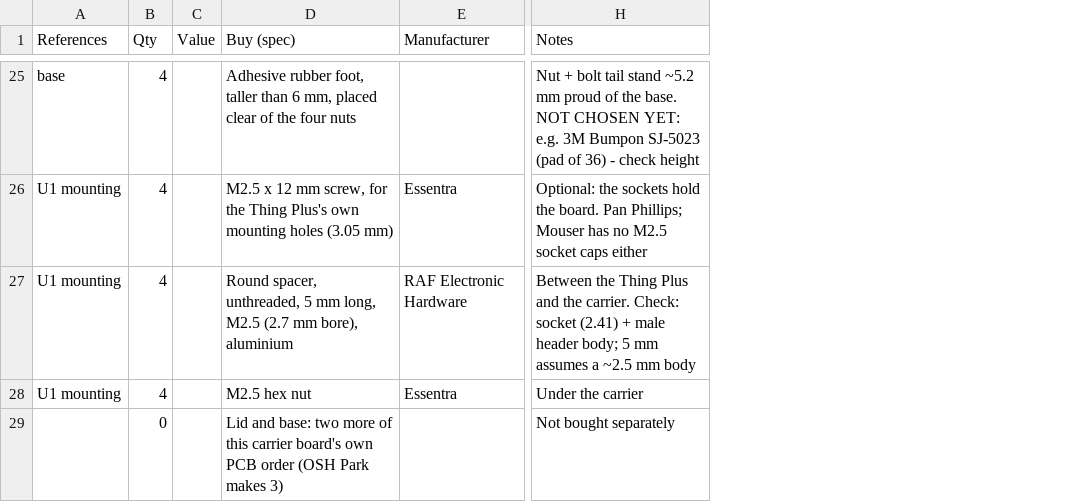
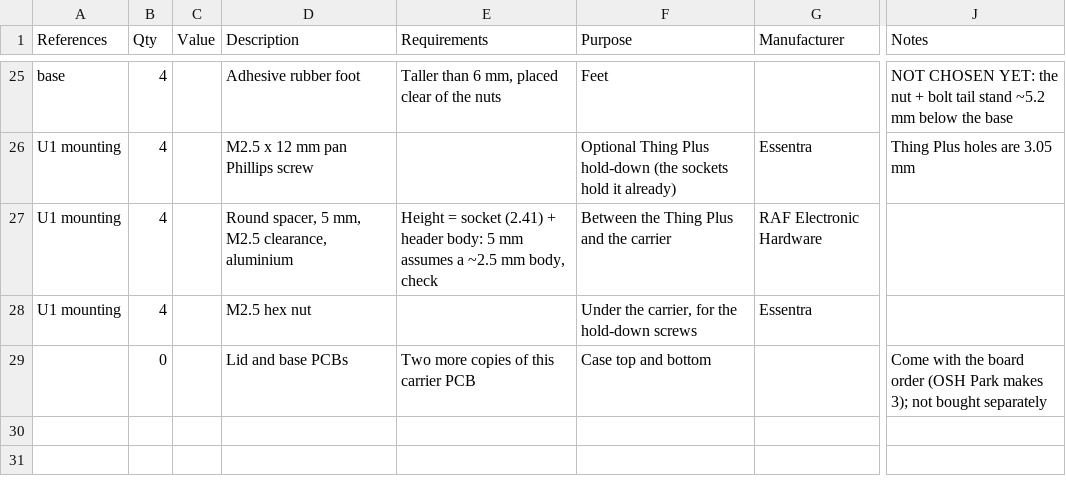
Before and after one commit to myklemykle/tweacman, a CSV file: pcb/cassette-carrier-bom.csv, drawn as a sheet; only a part is shown, gaps mark what is left out; removed rows and columns are numbered as before the commit, all else as after; the diff covers the shown part only; the diff names each change by its address in the sheet, - before the commit and + after, or states it on an @@ line.

```diff
--- a/pcb/cassette-carrier-bom.csv
+++ b/pcb/cassette-carrier-bom.csv
-column D (Buy (spec)), rows 25-29: Adhesive rubber foot, taller than 6 mm, placed clear of the four nuts | M2.5 x 12 mm screw, for the Thing Plus's own mounting holes (3.05 mm) | Round spacer, unthreaded, 5 mm long, M2.5 (2.7 mm bore), aluminium | M2.5 hex nut | Lid and base: two more of this carrier board's own PCB order (OSH Park makes 3)
+column D (Description), rows 25-29: Adhesive rubber foot | M2.5 x 12 mm pan Phillips screw | Round spacer, 5 mm, M2.5 clearance, aluminium | M2.5 hex nut | Lid and base PCBs
+column E (Requirements), rows 25-29: Taller than 6 mm, placed clear of the nuts |  | Height = socket (2.41) + header body: 5 mm assumes a ~2.5 mm body, check |  | Two more copies of this carrier PCB
+column F (Purpose), rows 25-29: Feet | Optional Thing Plus hold-down (the sockets hold it already) | Between the Thing Plus and the carrier | Under the carrier, for the hold-down screws | Case top and bottom
-J25 (Notes): Nut + bolt tail stand ~5.2 mm proud of the base. NOT CHOSEN YET: e.g. 3M Bumpon SJ-5023 (pad of 36) - check height
+J25 (Notes): NOT CHOSEN YET: the nut + bolt tail stand ~5.2 mm below the base
-J26 (Notes): Optional: the sockets hold the board. Pan Phillips; Mouser has no M2.5 socket caps either
+J26 (Notes): Thing Plus holes are 3.05 mm
-J27 (Notes): Between the Thing Plus and the carrier. Check: socket (2.41) + male header body; 5 mm assumes a ~2.5 mm body
+J27 (Notes): (empty)
-J28 (Notes): Under the carrier
+J28 (Notes): (empty)
-J29 (Notes): Not bought separately
+J29 (Notes): Come with the board order (OSH Park makes 3); not bought separately
```
Also changed, not shown: 1 added row, 1 removed row and 26 edited cells elsewhere in this file, 1 other file.
